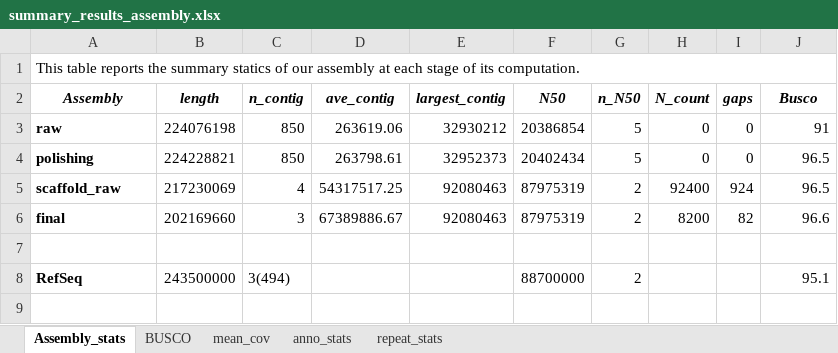
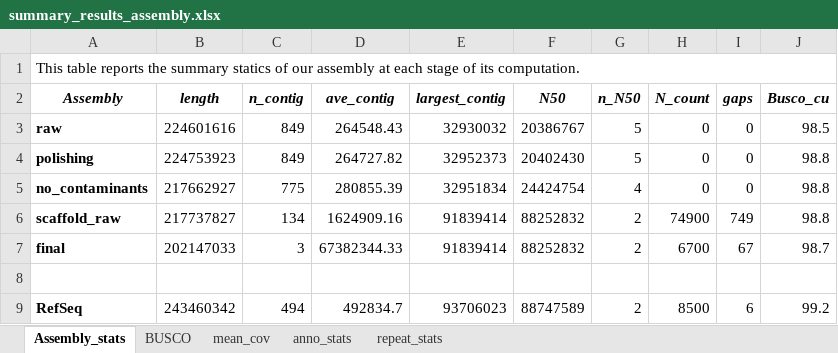
Before and after one commit to MirkMart/Lab_CompGeno, an Excel workbook: 2025/summary_results_assembly.xlsx, sheet Assembly_stats, drawn as a sheet; values as stored, in another font and other column widths than the file's, no borders; addresses are those after the commit; the diff names each change by its address in the sheet, - before the commit and + after, or states it on an @@ line.

```diff
--- a/2025/summary_results_assembly.xlsx (sheet Assembly_stats)
+++ b/2025/summary_results_assembly.xlsx (sheet Assembly_stats)
-J2: Busco
+J2: Busco_cu
-B3 (length): 224076198
+B3 (length): 224601616
-C3:C4 (n_contig): 850
+C3:C4 (n_contig): 849
-D3 (ave_contig): 263619.06
+D3 (ave_contig): 264548.43
-E3 (largest_contig): 32930212
+E3 (largest_contig): 32930032
-F3 (N50): 20386854
+F3 (N50): 20386767
-J3 (Busco_cu): 91
+J3 (Busco_cu): 98.5
-B4 (length): 224228821
+B4 (length): 224753923
-D4 (ave_contig): 263798.61
+D4 (ave_contig): 264727.82
-F4 (N50): 20402434
+F4 (N50): 20402430
-J4 (Busco_cu): 96.5
+J4 (Busco_cu): 98.8
+row 5: no_contaminants | 217662927 | 775 | 280855.39 | 32951834 | 24424754 | 4 | 0 | 0 | 98.8
-B6 (length): 217230069
+B6 (length): 217737827
-C6 (n_contig): 4
+C6 (n_contig): 134
-D6 (ave_contig): 54317517.25
+D6 (ave_contig): 1624909.16
-E6:E7 (largest_contig): 92080463
+E6:E7 (largest_contig): 91839414
-F6:F7 (N50): 87975319
+F6:F7 (N50): 88252832
-H6 (N_count): 92400
+H6 (N_count): 74900
-I6 (gaps): 924
+I6 (gaps): 749
-J6 (Busco_cu): 96.5
+J6 (Busco_cu): 98.8
-B7 (length): 202169660
+B7 (length): 202147033
-D7 (ave_contig): 67389886.67
+D7 (ave_contig): 67382344.33
-H7 (N_count): 8200
+H7 (N_count): 6700
-I7 (gaps): 82
+I7 (gaps): 67
-J7 (Busco_cu): 96.6
+J7 (Busco_cu): 98.7
-B9 (length): 243500000
+B9 (length): 243460342
-C9 (n_contig): 3(494)
+C9 (n_contig): 494
-D9 (ave_contig): (empty)
+D9 (ave_contig): 492834.7
-E9 (largest_contig): (empty)
+E9 (largest_contig): 93706023
-F9 (N50): 88700000
+F9 (N50): 88747589
-H9 (N_count): (empty)
+H9 (N_count): 8500
-I9 (gaps): (empty)
+I9 (gaps): 6
-J9 (Busco_cu): 95.1
+J9 (Busco_cu): 99.2
```
Also changed, not shown: sheet BUSCO, 20 other files.
